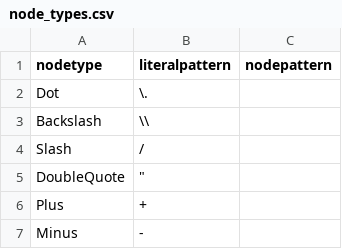
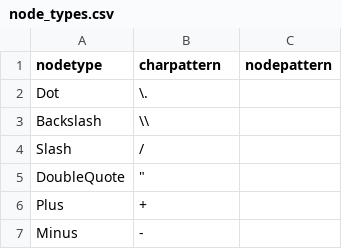
Before and after one commit to joelonsql/dregexp, a CSV file: node_types.csv, drawn as a sheet; only a part is shown.

Commit message:
Rename literalpattern -> charpattern

```diff
--- a/node_types.csv
+++ b/node_types.csv
@@ -1,2 +1,2 @@
-nodetype,literalpattern,nodepattern
+nodetype,charpattern,nodepattern
 Dot,\.,
```
